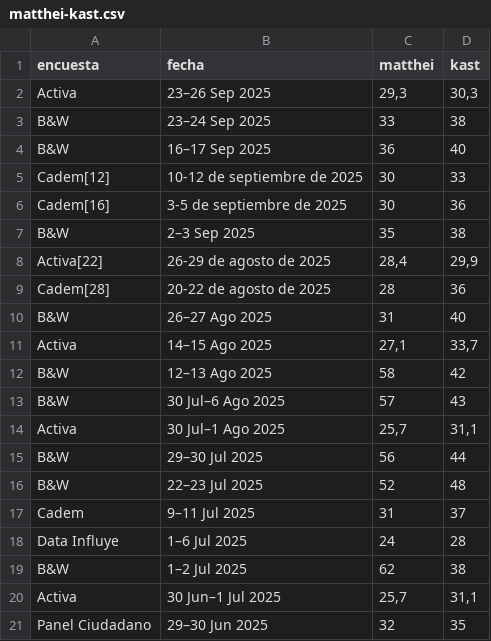
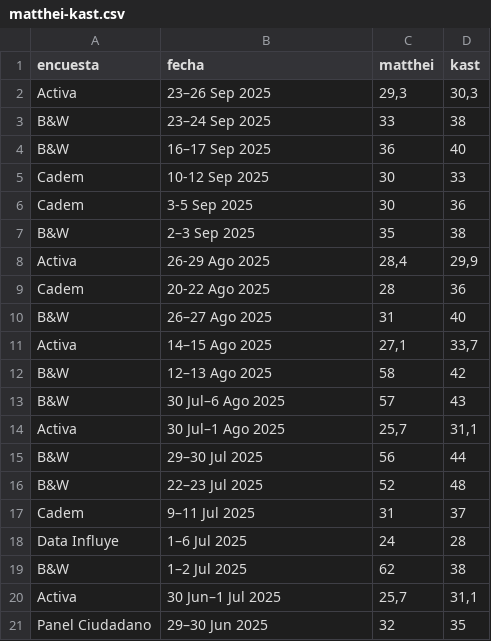
Before and after one commit to dataista-studio/datos-abiertos, a CSV file: elecciones2025/matthei-kast.csv, drawn as a sheet; the diff names each change by its address in the sheet, - before the commit and + after, or states it on an @@ line.

```diff
--- a/elecciones2025/matthei-kast.csv
+++ b/elecciones2025/matthei-kast.csv
-A5 (encuesta): Cadem[12]
+A5 (encuesta): Cadem
-B5 (fecha): 10-12 de septiembre de 2025
+B5 (fecha): 10-12 Sep 2025
-A6 (encuesta): Cadem[16]
+A6 (encuesta): Cadem
-B6 (fecha): 3-5 de septiembre de 2025
+B6 (fecha): 3-5 Sep 2025
-A8 (encuesta): Activa[22]
+A8 (encuesta): Activa
-B8 (fecha): 26-29 de agosto de 2025
+B8 (fecha): 26-29 Ago 2025
-A9 (encuesta): Cadem[28]
+A9 (encuesta): Cadem
-B9 (fecha): 20-22 de agosto de 2025
+B9 (fecha): 20-22 Ago 2025
```
Also changed, not shown: elecciones2025/jara-kast.csv, elecciones2025/jara-matthei.csv.
